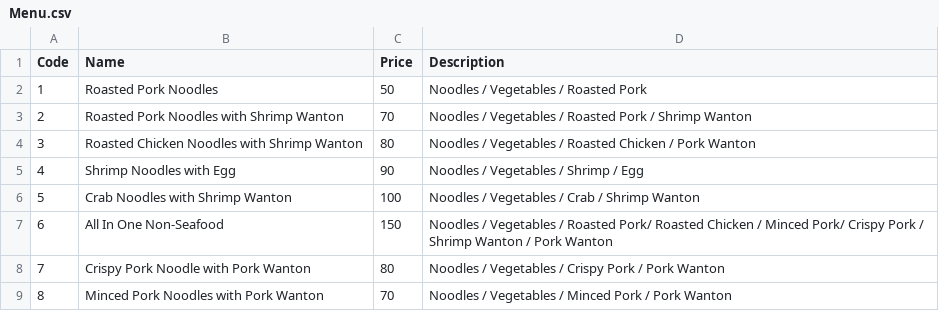
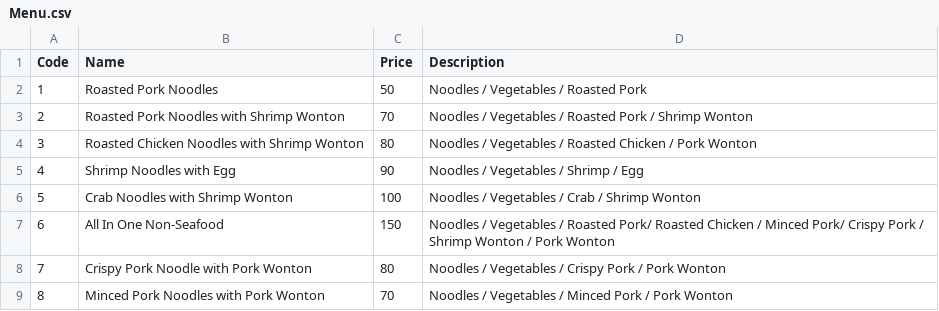
Before and after one commit to Mixkyy/Final-Project-Semester-1, a CSV file: Menu.csv, drawn as a sheet.

Commit message:
Menu.csv
wOnton

```diff
--- a/Menu.csv
+++ b/Menu.csv
@@ -2,8 +2,8 @@
 1,Roasted Pork Noodles,50,Noodles / Vegetables / Roasted Pork
-2,Roasted Pork Noodles with Shrimp Wanton,70,Noodles / Vegetables / Roasted Pork / Shrimp Wanton
-3,Roasted Chicken Noodles with Shrimp Wanton,80,Noodles / Vegetables / Roasted Chicken / Pork Wanton
+2,Roasted Pork Noodles with Shrimp Wonton,70,Noodles / Vegetables / Roasted Pork / Shrimp Wonton
+3,Roasted Chicken Noodles with Shrimp Wonton,80,Noodles / Vegetables / Roasted Chicken / Pork Wonton
 4,Shrimp Noodles with Egg,90,Noodles / Vegetables / Shrimp / Egg
-5,Crab Noodles with Shrimp Wanton,100,Noodles / Vegetables / Crab / Shrimp Wanton
-6,All In One Non-Seafood,150,Noodles / Vegetables / Roasted Pork/ Roasted Chicken / Minced Pork/ Crispy Pork / Shrimp Wanton / Pork Wanton
-7,Crispy Pork Noodle with Pork Wanton,80,Noodles / Vegetables / Crispy Pork / Pork Wanton
-8,Minced Pork Noodles with Pork Wanton,70,Noodles / Vegetables / Minced Pork / Pork Wanton
+5,Crab Noodles with Shrimp Wonton,100,Noodles / Vegetables / Crab / Shrimp Wonton
+6,All In One Non-Seafood,150,Noodles / Vegetables / Roasted Pork/ Roasted Chicken / Minced Pork/ Crispy Pork / Shrimp Wonton / Pork Wonton
+7,Crispy Pork Noodle with Pork Wonton,80,Noodles / Vegetables / Crispy Pork / Pork Wonton
+8,Minced Pork Noodles with Pork Wonton,70,Noodles / Vegetables / Minced Pork / Pork Wonton
```
